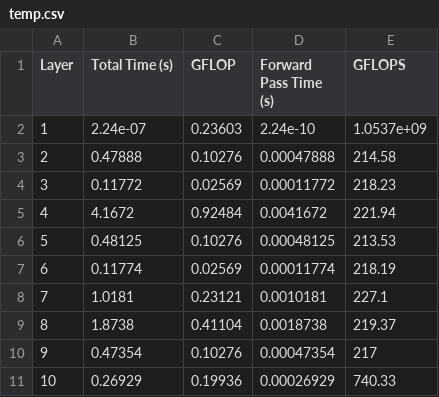
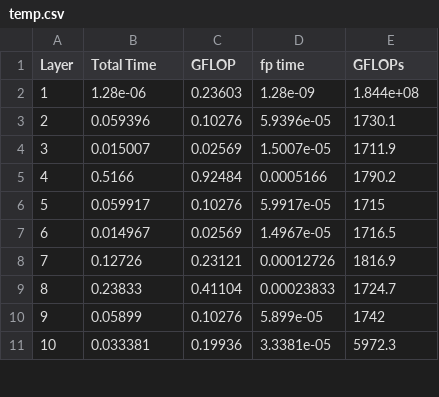
Before and after one commit to semlee/cnnGrace, a CSV file: arm_sve2/temp.csv, drawn as a sheet; only a part is shown; the diff covers the shown part only.

Commit message:
Update file temp.csv

```diff
--- a/arm_sve2/temp.csv
+++ b/arm_sve2/temp.csv
@@ -1,11 +1,11 @@
-Layer,Total Time (s),GFLOP,Forward Pass Time (s),GFLOPS
-1,2.24e-07,0.23603,2.24e-10,1.0537e+09
-2,0.47888,0.10276,0.00047888,214.58
-3,0.11772,0.02569,0.00011772,218.23
-4,4.1672,0.92484,0.0041672,221.94
-5,0.48125,0.10276,0.00048125,213.53
-6,0.11774,0.02569,0.00011774,218.19
-7,1.0181,0.23121,0.0010181,227.1
-8,1.8738,0.41104,0.0018738,219.37
-9,0.47354,0.10276,0.00047354,217
-10,0.26929,0.19936,0.00026929,740.33
+Layer,Total Time,GFLOP,fp time,GFLOPs
+1,1.28e-06,0.23603,1.28e-09,1.844e+08
+2,0.059396,0.10276,5.9396e-05,1730.1
+3,0.015007,0.02569,1.5007e-05,1711.9
+4,0.5166,0.92484,0.0005166,1790.2
+5,0.059917,0.10276,5.9917e-05,1715
+6,0.014967,0.02569,1.4967e-05,1716.5
+7,0.12726,0.23121,0.00012726,1816.9
+8,0.23833,0.41104,0.00023833,1724.7
+9,0.05899,0.10276,5.899e-05,1742
+10,0.033381,0.19936,3.3381e-05,5972.3
```
Also changed, not shown: 21 edited cells elsewhere in this file.
